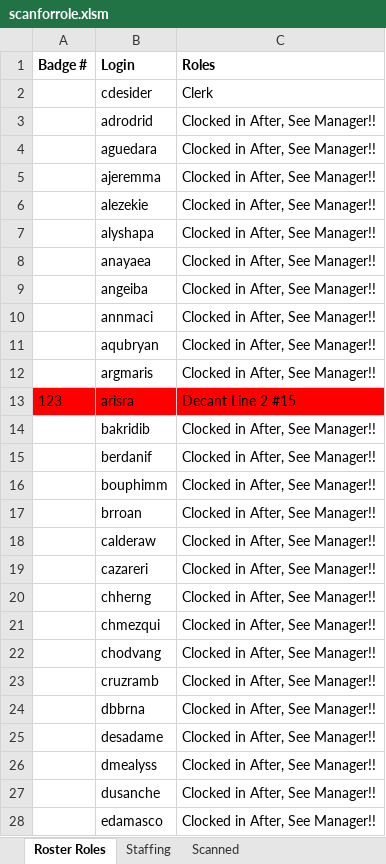
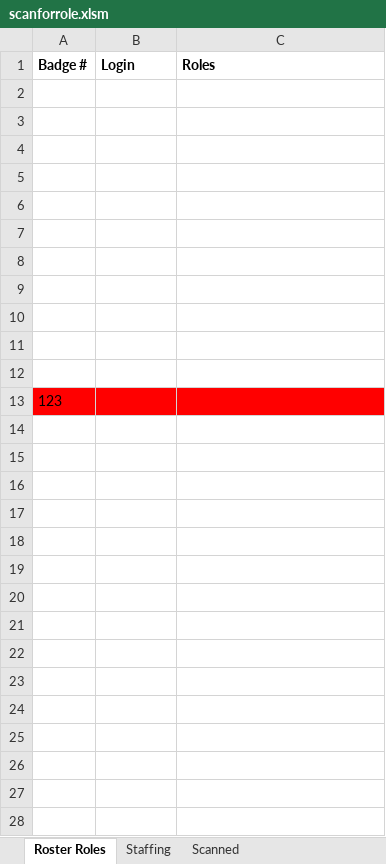
Before and after one commit to SandeepS3/InternProject, an Excel workbook: scanforrole.xlsm, sheet Roster Roles, drawn as a sheet; only a part is shown; values as stored, in another font and other column widths than the file's, no borders; the diff covers the shown part only; the diff names each change by its address in the sheet, - before the commit and + after, or states it on an @@ line.

```diff
--- a/scanforrole.xlsm (sheet Roster Roles)
+++ b/scanforrole.xlsm (sheet Roster Roles)
-row 2:  | cdesider | Clerk
+row 2: (empty)
-row 3:  | adrodrid | Clocked in After, See Manager!!
+row 3: (empty)
-row 4:  | aguedara | Clocked in After, See Manager!!
+row 4: (empty)
-row 5:  | ajeremma | Clocked in After, See Manager!!
+row 5: (empty)
-row 6:  | alezekie | Clocked in After, See Manager!!
+row 6: (empty)
-row 7:  | alyshapa | Clocked in After, See Manager!!
+row 7: (empty)
-row 8:  | anayaea | Clocked in After, See Manager!!
+row 8: (empty)
-row 9:  | angeiba | Clocked in After, See Manager!!
+row 9: (empty)
-row 10:  | annmaci | Clocked in After, See Manager!!
+row 10: (empty)
-row 11:  | aqubryan | Clocked in After, See Manager!!
+row 11: (empty)
-row 12:  | argmaris | Clocked in After, See Manager!!
+row 12: (empty)
-B13 (Login): arisra
+B13 (Login): (empty)
-C13 (Roles): Decant Line 2 #15
+C13 (Roles): (empty)
-row 14:  | bakridib | Clocked in After, See Manager!!
-row 15:  | berdanif | Clocked in After, See Manager!!
-row 16:  | bouphimm | Clocked in After, See Manager!!
-row 17:  | brroan | Clocked in After, See Manager!!
-row 18:  | calderaw | Clocked in After, See Manager!!
-row 19:  | cazareri | Clocked in After, See Manager!!
-row 20:  | chherng | Clocked in After, See Manager!!
-row 21:  | chmezqui | Clocked in After, See Manager!!
-row 22:  | chodvang | Clocked in After, See Manager!!
-row 23:  | cruzramb | Clocked in After, See Manager!!
-row 24:  | dbbrna | Clocked in After, See Manager!!
-row 25:  | desadame | Clocked in After, See Manager!!
-row 26:  | dmealyss | Clocked in After, See Manager!!
-row 27:  | dusanche | Clocked in After, See Manager!!
-row 28:  | edamasco | Clocked in After, See Manager!!
```
Also changed, not shown: 150 removed rows elsewhere in this sheet, comparingLists.xlsm, 6 other files.
